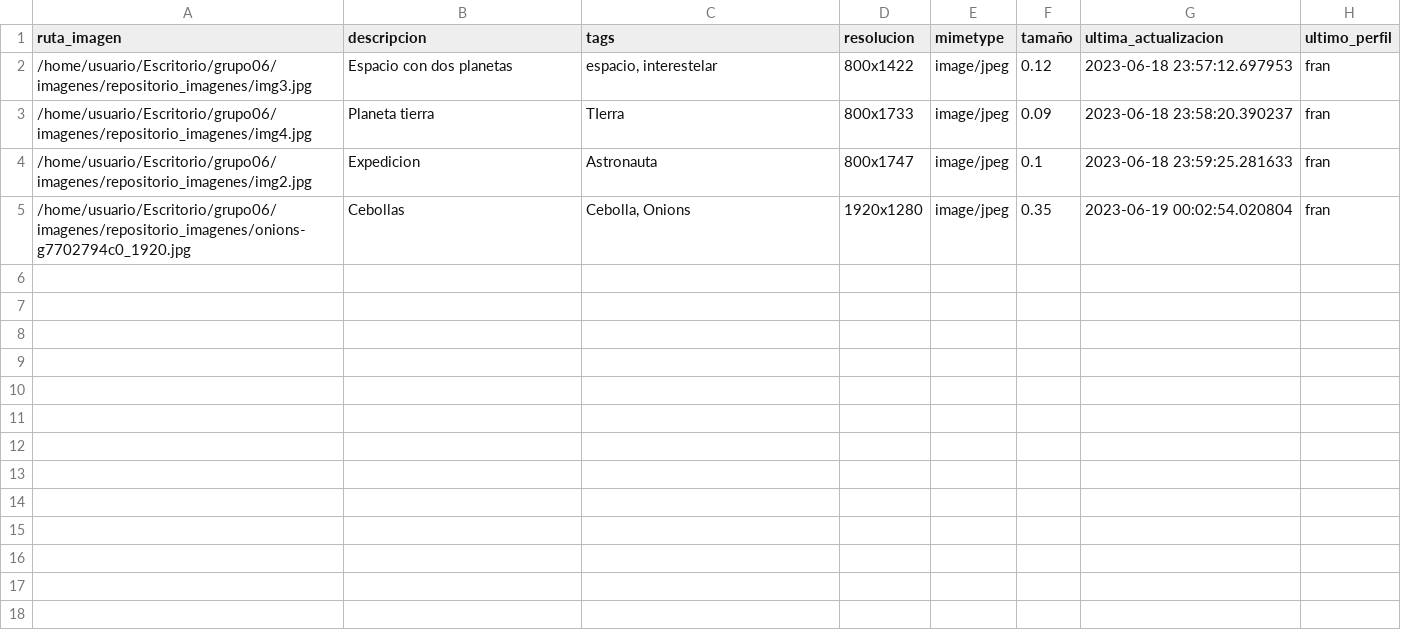
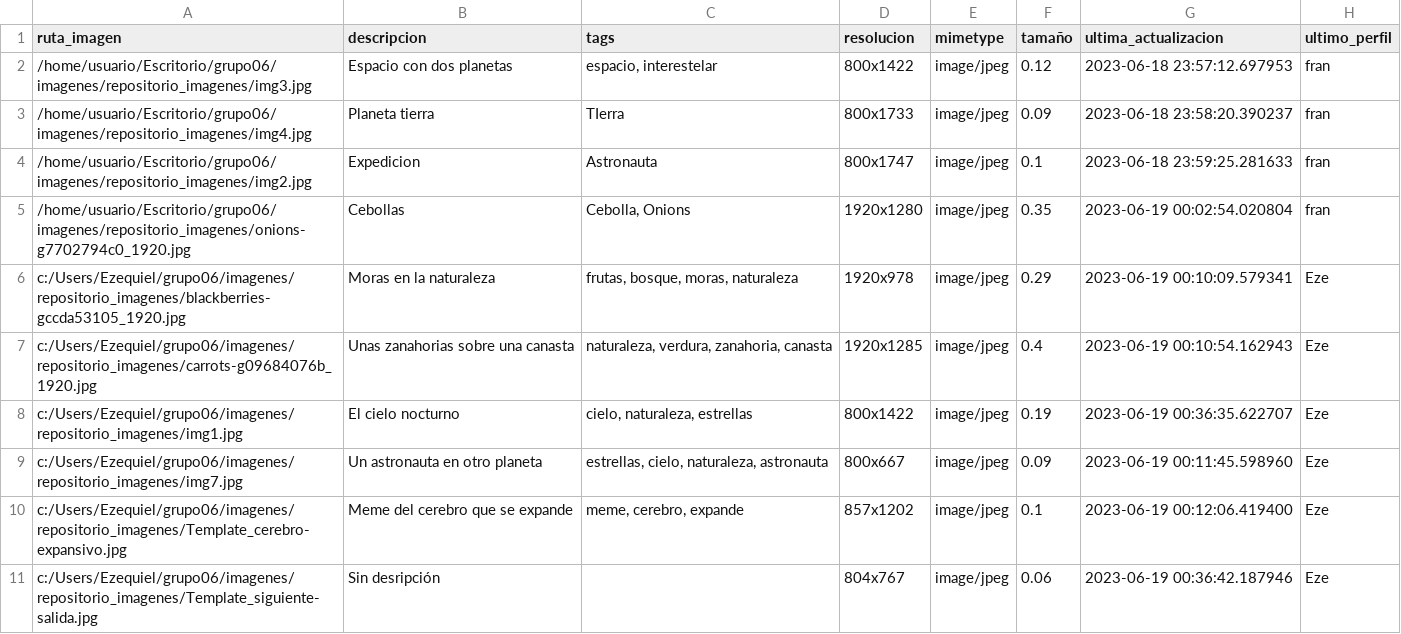
Before and after one commit to mayraPeguinho/unlpImage, a CSV file: datos/imagenes_etiquetadas.csv, drawn as a sheet; the diff names each change by its address in the sheet, - before the commit and + after, or states it on an @@ line.

```diff
--- a/datos/imagenes_etiquetadas.csv
+++ b/datos/imagenes_etiquetadas.csv
+row 6: c:/Users/Ezequiel/grupo06/imagenes/repositorio_imagenes/blackberries-gccda53105_1920.jpg | Moras en la naturaleza | frutas, bosque, moras, naturaleza | 1920x978 | image/jpeg | 0.29 | 2023-06-19 00:10:09.579341 | Eze
+row 7: c:/Users/Ezequiel/grupo06/imagenes/repositorio_imagenes/carrots-g09684076b_1920.jpg | Unas zanahorias sobre una canasta | naturaleza, verdura, zanahoria, canasta | 1920x1285 | image/jpeg | 0.4 | 2023-06-19 00:10:54.162943 | Eze
+row 8: c:/Users/Ezequiel/grupo06/imagenes/repositorio_imagenes/img1.jpg | El cielo nocturno | cielo, naturaleza, estrellas | 800x1422 | image/jpeg | 0.19 | 2023-06-19 00:36:35.622707 | Eze
+row 9: c:/Users/Ezequiel/grupo06/imagenes/repositorio_imagenes/img7.jpg | Un astronauta en otro planeta | estrellas, cielo, naturaleza, astronauta | 800x667 | image/jpeg | 0.09 | 2023-06-19 00:11:45.598960 | Eze
+row 10: c:/Users/Ezequiel/grupo06/imagenes/repositorio_imagenes/Template_cerebro-expansivo.jpg | Meme del cerebro que se expande | meme, cerebro, expande | 857x1202 | image/jpeg | 0.1 | 2023-06-19 00:12:06.419400 | Eze
+row 11: c:/Users/Ezequiel/grupo06/imagenes/repositorio_imagenes/Template_siguiente-salida.jpg | Sin desripción |  | 804x767 | image/jpeg | 0.06 | 2023-06-19 00:36:42.187946 | Eze
```
Also changed, not shown: logs/logs.csv, 6 other files.
